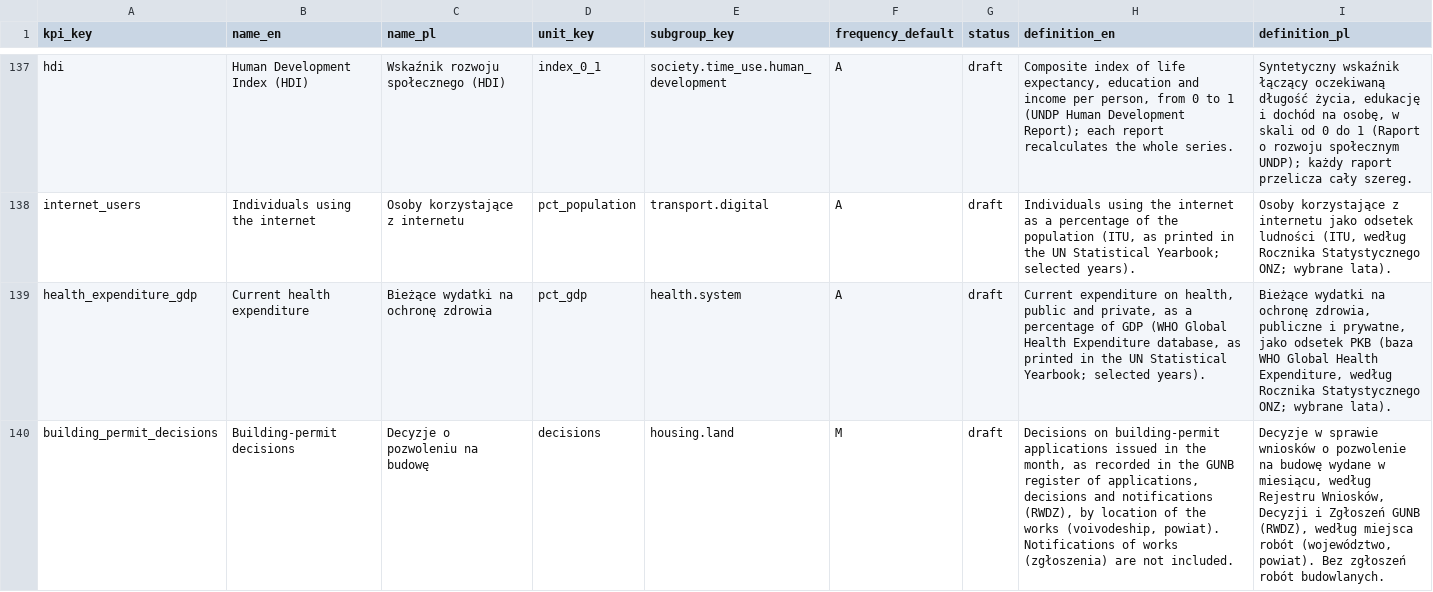
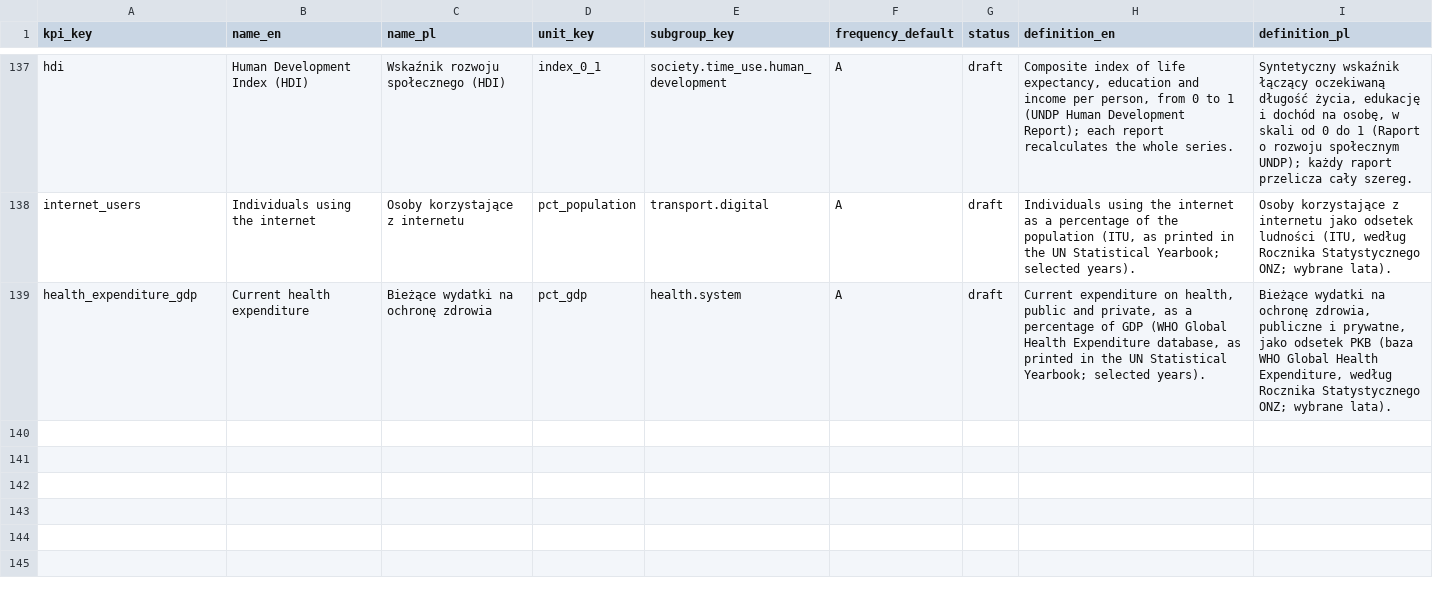
Before and after one commit to zohelo/zohelo-data, a CSV file: warehouse/seed_rows/kpi/_shared.csv, drawn as a sheet; only a part is shown, gaps mark what is left out.

```diff
--- a/warehouse/seed_rows/kpi/_shared.csv
+++ b/warehouse/seed_rows/kpi/_shared.csv
@@ -139,2 +139 @@ internet_users,Individuals using the internet,Osoby korzystające z internetu,pc
 health_expenditure_gdp,Current health expenditure,Bieżące wydatki na ochronę zdrowia,pct_gdp,health.system,A,draft,"Current expenditure on health, public and private, as a percentage of GDP (WHO Global Health Expenditure database, as printed in the UN Statistical Yearbook; selected years).","Bieżące wydatki na ochronę zdrowia, publiczne i prywatne, jako odsetek PKB (baza WHO Global Health Expenditure, według Rocznika Statystycznego ONZ; wybrane lata)."
-building_permit_decisions,Building-permit decisions,Decyzje o pozwoleniu na budowę,decisions,housing.land,M,draft,"Decisions on building-permit applications issued in the month, as recorded in the GUNB register of applications, decisions and notifications (RWDZ), by location of the works (voivodeship, powiat). Notifications of works (zgłoszenia) are not included.","Decyzje w sprawie wniosków o pozwolenie na budowę wydane w miesiącu, według Rejestru Wniosków, Decyzji i Zgłoszeń GUNB (RWDZ), według miejsca robót (województwo, powiat). Bez zgłoszeń robót budowlanych."
```
Also changed, not shown: warehouse/seed_rows/kpi_measure/_shared.csv, warehouse/seed_rows/source/_shared.csv, 9 other files.
